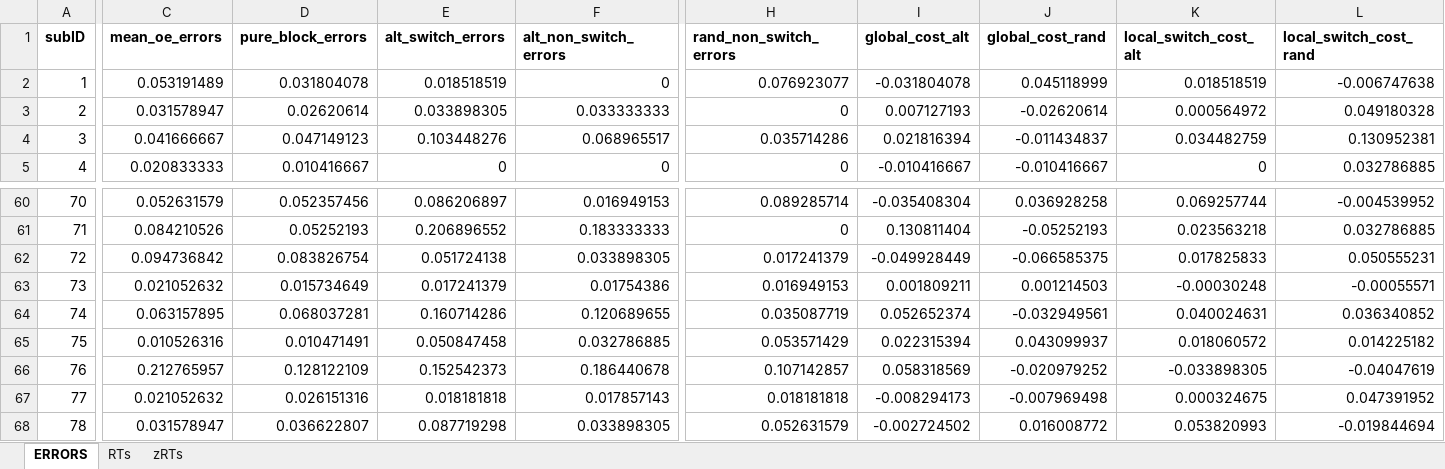
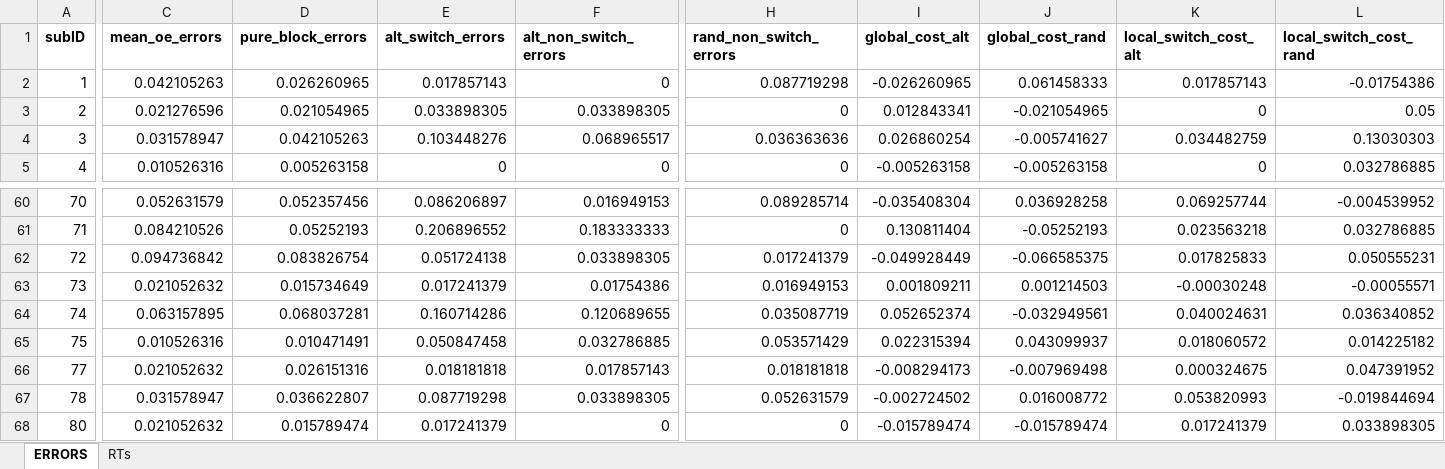
Before and after one commit to npm27/CVOE-2021, an Excel workbook: 1 YA/2 Analyses/1 ANOVAs/YA Output 10_14.xlsx, sheet ERRORS, drawn as a sheet; only a part is shown, gaps mark what is left out; the shorter side is filled out with more unchanged rows; values as stored, in another font and other column widths than the file's, no borders; removed rows and columns are numbered as before the commit, all else as after; rows hold the shown columns only; the diff covers the shown part only; the diff names each change by its address in the sheet, - before the commit and + after, or states it on an @@ line.

```diff
--- a/1 YA/2 Analyses/1 ANOVAs/YA Output 10_14.xlsx (sheet ERRORS)
+++ b/1 YA/2 Analyses/1 ANOVAs/YA Output 10_14.xlsx (sheet ERRORS)
-sheet tab: zRTs
-C2 (mean_oe_errors): 0.053191489
+C2 (mean_oe_errors): 0.042105263
-D2 (pure_block_errors): 0.031804078
+D2 (pure_block_errors): 0.026260965
-E2 (alt_switch_errors): 0.018518519
+E2 (alt_switch_errors): 0.017857143
-H2 (rand_non_switch_errors): 0.076923077
+H2 (rand_non_switch_errors): 0.087719298
-I2 (global_cost_alt): -0.031804078
+I2 (global_cost_alt): -0.026260965
-J2 (global_cost_rand): 0.045118999
+J2 (global_cost_rand): 0.061458333
-K2 (local_switch_cost_alt): 0.018518519
+K2 (local_switch_cost_alt): 0.017857143
-L2 (local_switch_cost_rand): -0.006747638
+L2 (local_switch_cost_rand): -0.01754386
-C3 (mean_oe_errors): 0.031578947
+C3 (mean_oe_errors): 0.021276596
-D3 (pure_block_errors): 0.02620614
+D3 (pure_block_errors): 0.021054965
-F3 (alt_non_switch_errors): 0.033333333
+F3 (alt_non_switch_errors): 0.033898305
-I3 (global_cost_alt): 0.007127193
+I3 (global_cost_alt): 0.012843341
-J3 (global_cost_rand): -0.02620614
+J3 (global_cost_rand): -0.021054965
-K3 (local_switch_cost_alt): 0.000564972
+K3 (local_switch_cost_alt): 0
-L3 (local_switch_cost_rand): 0.049180328
+L3 (local_switch_cost_rand): 0.05
-C4 (mean_oe_errors): 0.041666667
+C4 (mean_oe_errors): 0.031578947
-D4 (pure_block_errors): 0.047149123
+D4 (pure_block_errors): 0.042105263
-H4 (rand_non_switch_errors): 0.035714286
+H4 (rand_non_switch_errors): 0.036363636
-I4 (global_cost_alt): 0.021816394
+I4 (global_cost_alt): 0.026860254
-J4 (global_cost_rand): -0.011434837
+J4 (global_cost_rand): -0.005741627
-L4 (local_switch_cost_rand): 0.130952381
+L4 (local_switch_cost_rand): 0.13030303
-C5 (mean_oe_errors): 0.020833333
+C5 (mean_oe_errors): 0.010526316
-D5 (pure_block_errors): 0.010416667
+D5 (pure_block_errors): 0.005263158
-I5 (global_cost_alt): -0.010416667
+I5 (global_cost_alt): -0.005263158
-J5 (global_cost_rand): -0.010416667
+J5 (global_cost_rand): -0.005263158
-row 66: 76 | 0.212765957 | 0.128122109 | 0.152542373 | 0.186440678 | 0.107142857 | 0.058318569 | -0.020979252 | -0.033898305 | -0.04047619
```
Also changed, not shown: 1 added row, 1 removed row and 452 edited cells elsewhere in this sheet, sheet RTs, 16 other files.
